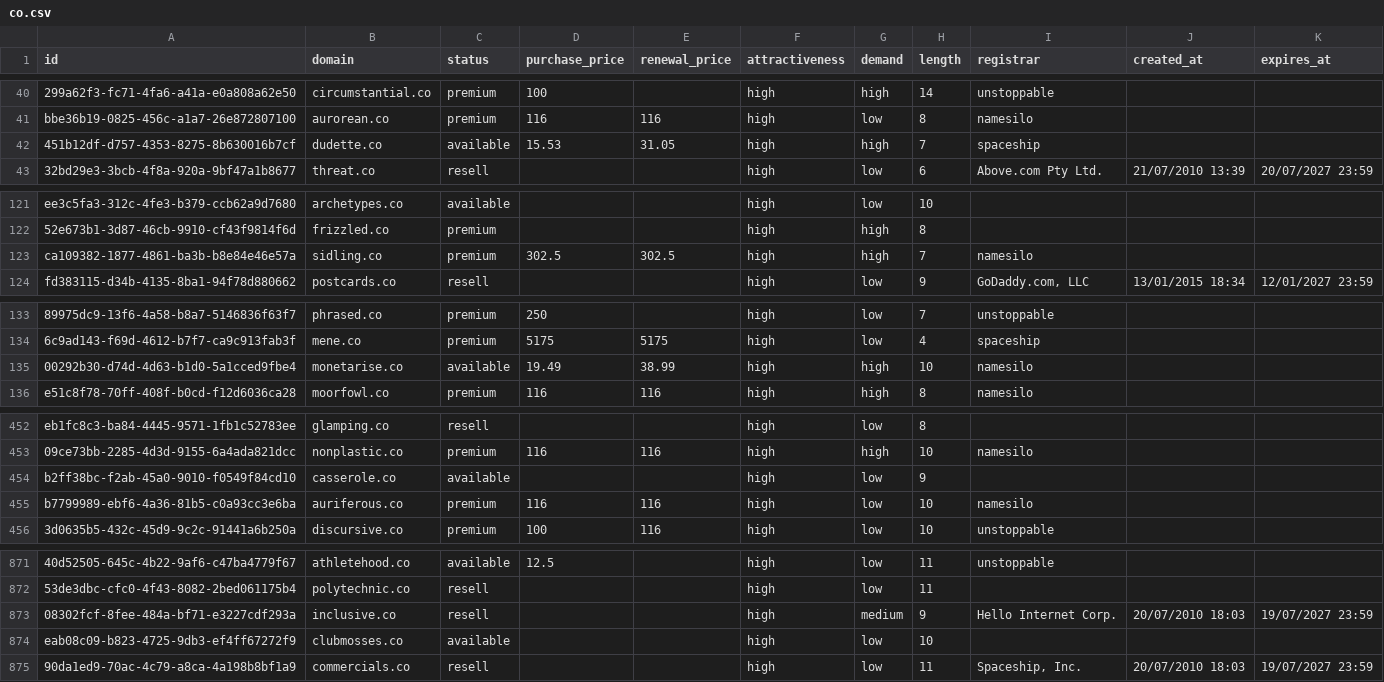
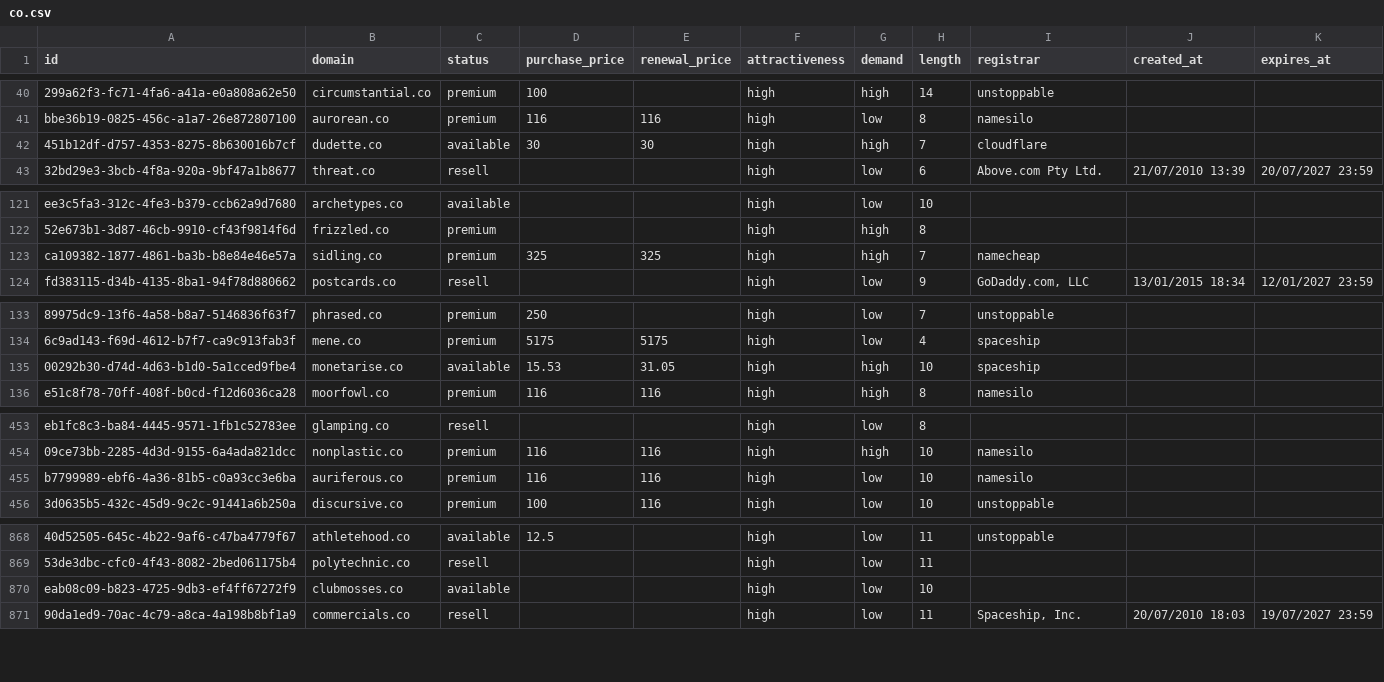
Before and after one commit to UniqueDomains/co-oneword-domains, a CSV file: co.csv, drawn as a sheet; only a part is shown, gaps mark what is left out; removed rows and columns are numbered as before the commit, all else as after; the diff covers the shown part only; the diff names each change by its address in the sheet, - before the commit and + after, or states it on an @@ line.

```diff
--- a/co.csv
+++ b/co.csv
-D42 (purchase_price): 15.53
+D42 (purchase_price): 30
-E42 (renewal_price): 31.05
+E42 (renewal_price): 30
-I42 (registrar): spaceship
+I42 (registrar): cloudflare
-D123 (purchase_price): 302.5
+D123 (purchase_price): 325
-E123 (renewal_price): 302.5
+E123 (renewal_price): 325
-I123 (registrar): namesilo
+I123 (registrar): namecheap
-D135 (purchase_price): 19.49
+D135 (purchase_price): 15.53
-E135 (renewal_price): 38.99
+E135 (renewal_price): 31.05
-I135 (registrar): namesilo
+I135 (registrar): spaceship
-row 454: b2ff38bc-f2ab-45a0-9010-f0549f84cd10 | casserole.co | available |  |  | high | low | 9
-row 873: 08302fcf-8fee-484a-bf71-e3227cdf293a | inclusive.co | resell |  |  | high | medium | 9 | Hello Internet Corp. | 20/07/2010 18:03 | 19/07/2027 23:59
```
Also changed, not shown: 5 added rows, 3 removed rows and 24 edited cells elsewhere in this file, 5 other files.
